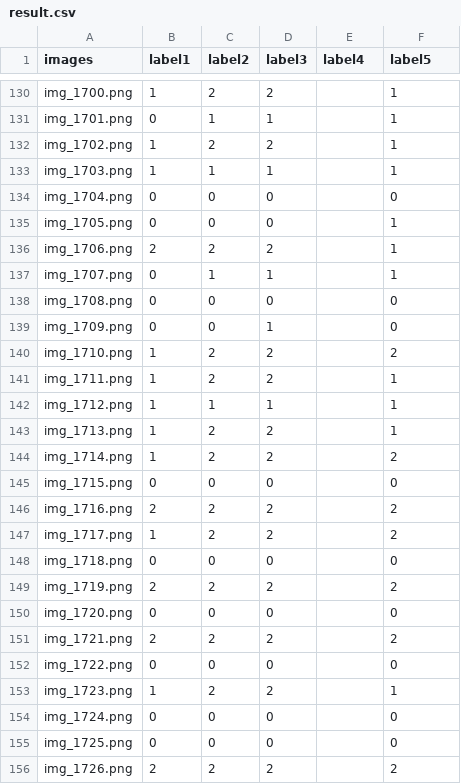
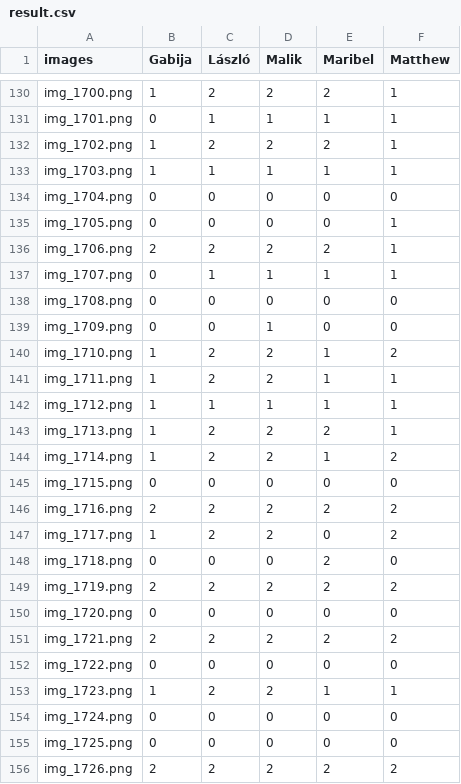
Before and after one commit to YCL92/2025-FYP-Assignment, a CSV file: result/result.csv, drawn as a sheet; only a part is shown, gaps mark what is left out; the diff covers the shown part only; the diff names each change by its address in the sheet, - before the commit and + after, or states it on an @@ line.

```diff
--- a/result/result.csv
+++ b/result/result.csv
-B1: label1
+B1: Gabija
-C1: label2
+C1: László
-D1: label3
+D1: Malik
-E1: label4
+E1: Maribel
-F1: label5
+F1: Matthew
-E130 (Maribel): (empty)
+E130 (Maribel): 2
-E131 (Maribel): (empty)
+E131 (Maribel): 1
-E132 (Maribel): (empty)
+E132 (Maribel): 2
-E133 (Maribel): (empty)
+E133 (Maribel): 1
-E134:E135 (Maribel): (empty)
+E134:E135 (Maribel): 0
-E136 (Maribel): (empty)
+E136 (Maribel): 2
-E137 (Maribel): (empty)
+E137 (Maribel): 1
-E138:E139 (Maribel): (empty)
+E138:E139 (Maribel): 0
-E140:E142 (Maribel): (empty)
+E140:E142 (Maribel): 1
-E143 (Maribel): (empty)
+E143 (Maribel): 2
-E144 (Maribel): (empty)
+E144 (Maribel): 1
-E145 (Maribel): (empty)
+E145 (Maribel): 0
-E146 (Maribel): (empty)
+E146 (Maribel): 2
-E147 (Maribel): (empty)
+E147 (Maribel): 0
-E148:E149 (Maribel): (empty)
+E148:E149 (Maribel): 2
-E150 (Maribel): (empty)
+E150 (Maribel): 0
-E151 (Maribel): (empty)
+E151 (Maribel): 2
-E152 (Maribel): (empty)
+E152 (Maribel): 0
-E153 (Maribel): (empty)
+E153 (Maribel): 1
-E154:E155 (Maribel): (empty)
+E154:E155 (Maribel): 0
-E156 (Maribel): (empty)
+E156 (Maribel): 2
```
Also changed, not shown: 72 edited cells elsewhere in this file.
